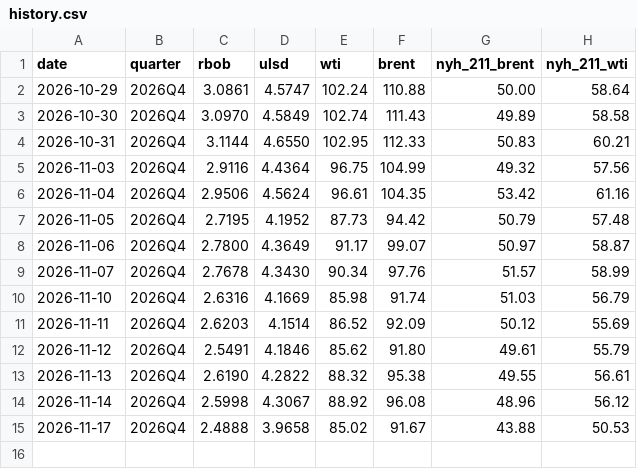
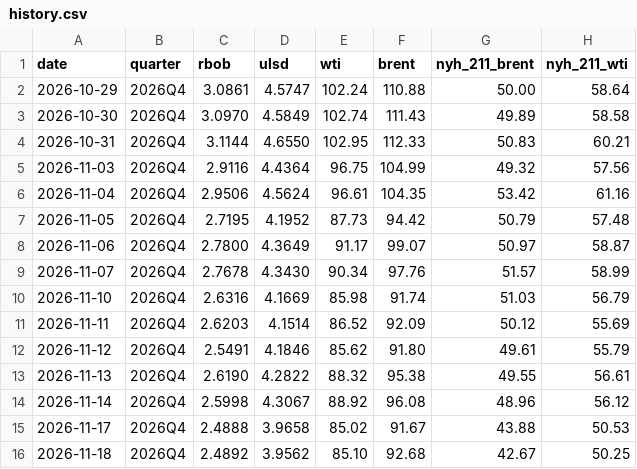
Before and after one commit to JamesKostohryz/refining-margins-tracker, a CSV file: data/history.csv, drawn as a sheet.

```diff
--- a/data/history.csv
+++ b/data/history.csv
@@ -15 +15,2 @@ date,quarter,rbob,ulsd,wti,brent,nyh_211_brent,nyh_211_wti
 2026-11-17,2026Q4,2.4888,3.9658,85.02,91.67,43.88,50.53
+2026-11-18,2026Q4,2.4892,3.9562,85.10,92.68,42.67,50.25
```
Also changed, not shown: data/latest.csv.
